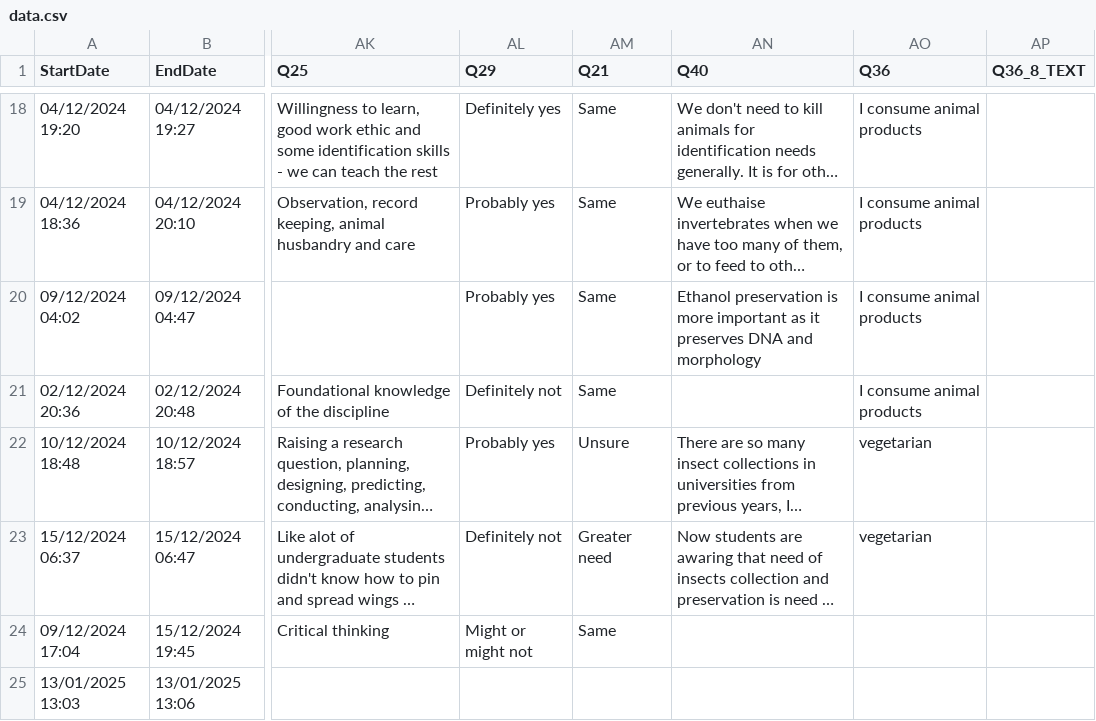
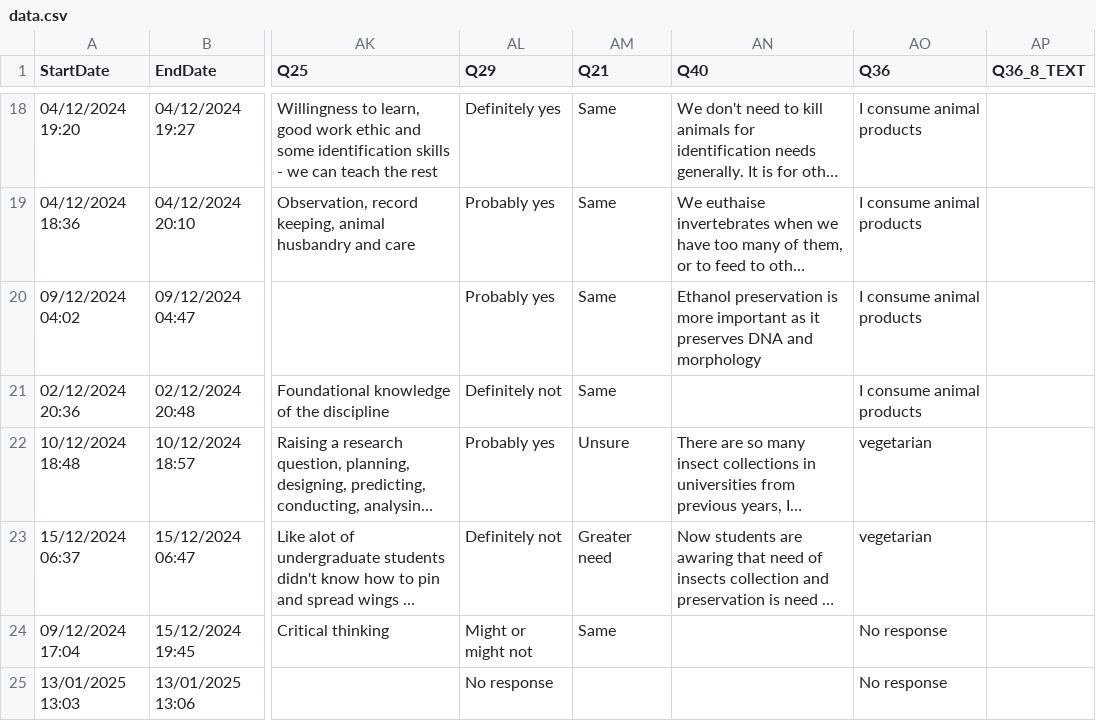
Before and after one commit to CaitlynForster/proj_insectcollections_employer, a CSV file: data.csv, drawn as a sheet; only a part is shown, gaps mark what is left out; long unchanged cells end in …; the diff names each change by its address in the sheet, - before the commit and + after, or states it on an @@ line.

```diff
--- a/data.csv
+++ b/data.csv
-AO24:AO25 (Q36): (empty)
+AO24:AO25 (Q36): No response
-AL25 (Q29): (empty)
+AL25 (Q29): No response
```
Also changed, not shown: 3 other files.
